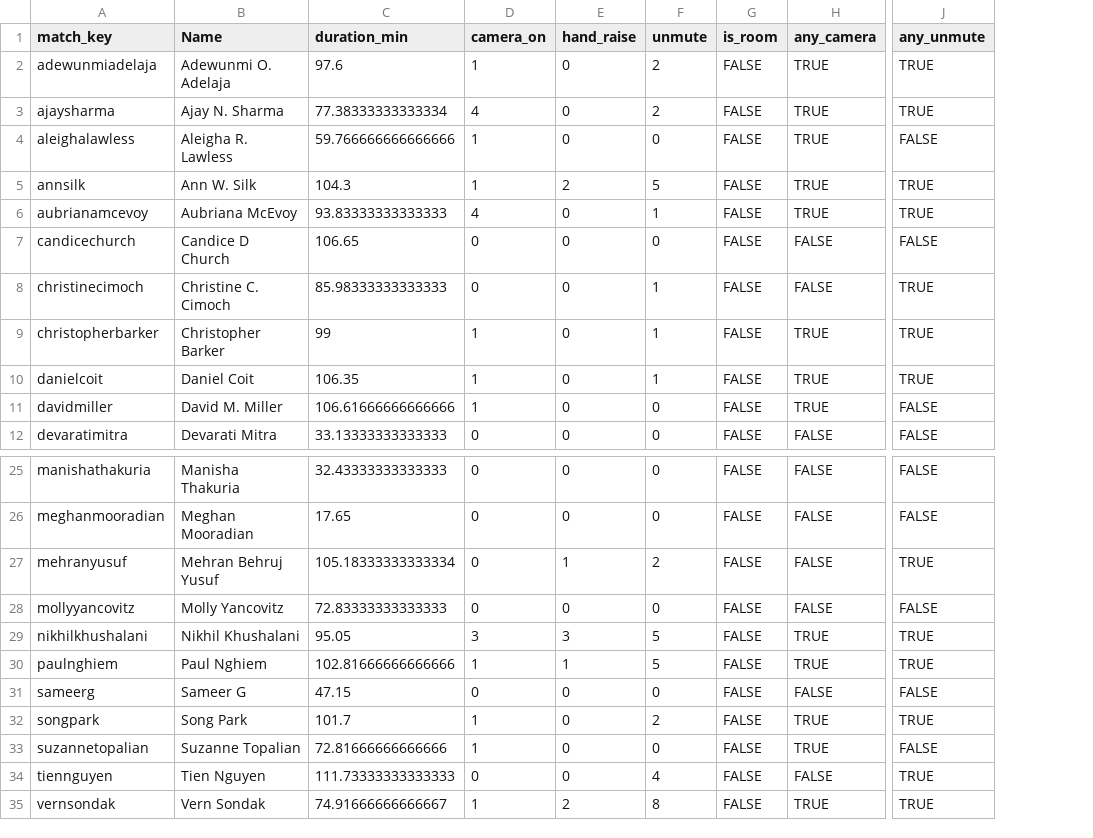
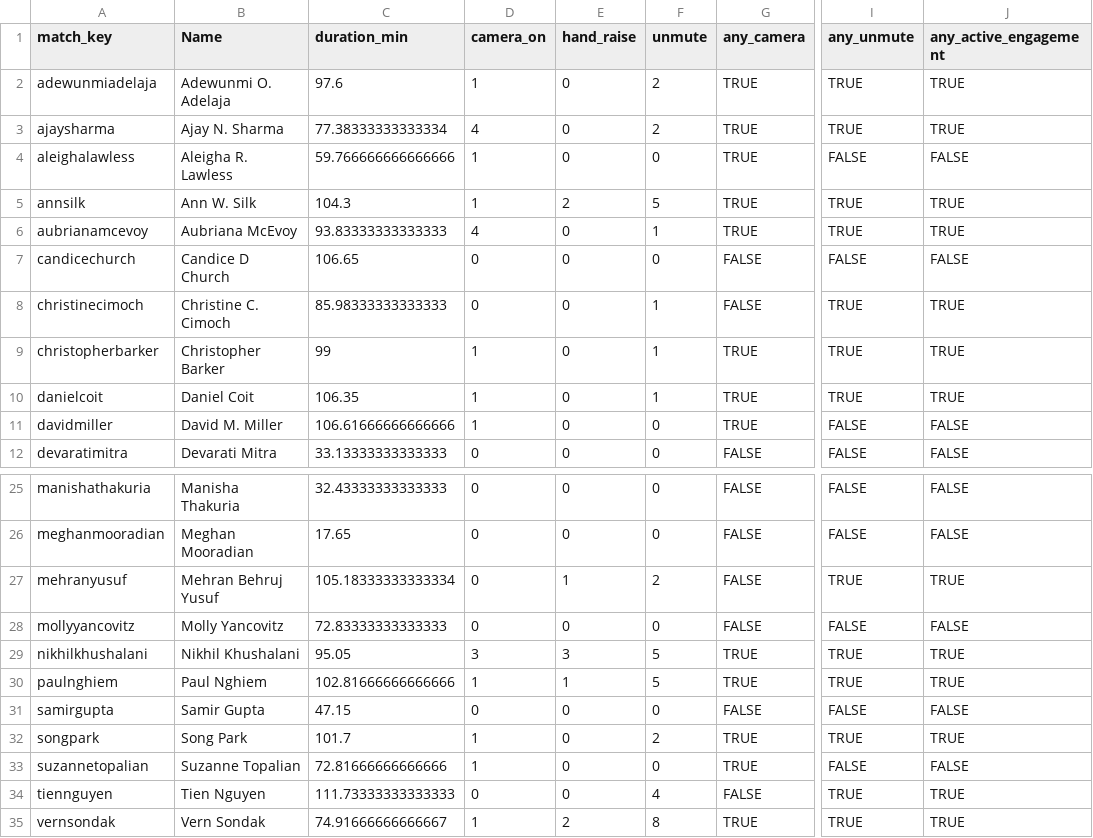
Before and after one commit to DM-Miller/cutaneousoncology, a CSV file: journal_club/June 12 2026 - Local Recurrence in MCC/files/meeting recap-attendance/attendance_clean.csv, drawn as a sheet; only a part is shown, gaps mark what is left out; removed rows and columns are numbered as before the commit, all else as after; the diff names each change by its address in the sheet, - before the commit and + after, or states it on an @@ line.

Commit message:
LR june updated

```diff
--- a/journal_club/June 12 2026 - Local Recurrence in MCC/files/meeting recap-attendance/attendance_clean.csv
+++ b/journal_club/June 12 2026 - Local Recurrence in MCC/files/meeting recap-attendance/attendance_clean.csv
-column G (is_room), rows 2-12: all FALSE; rows 25-35: all FALSE
+column J (any_active_engagement), rows 2-12: TRUE | TRUE | FALSE | TRUE | TRUE | FALSE | TRUE | TRUE | TRUE | FALSE | FALSE; rows 25-35: FALSE | FALSE | TRUE | FALSE | TRUE | TRUE | FALSE | TRUE | FALSE | TRUE | TRUE
-A31 (match_key): sameerg
+A31 (match_key): samirgupta
-B31 (Name): Sameer G
+B31 (Name): Samir Gupta
```
Also changed, not shown: 24 other files.
